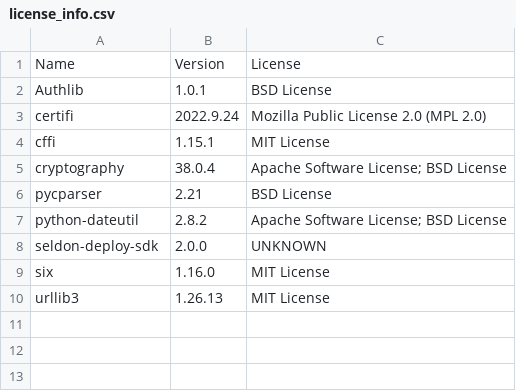
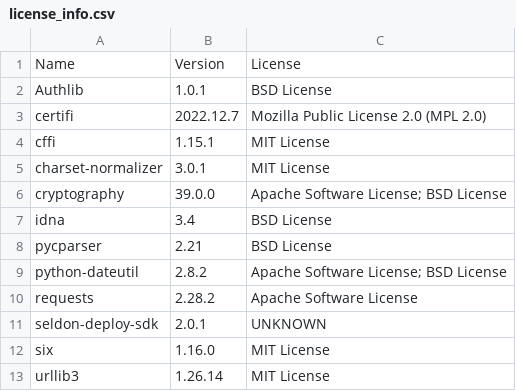
Before and after one commit to SeldonIO/seldon-deploy-sdk, a CSV file: python/licenses/license_info.csv, drawn as a sheet.

Commit message:
Re-generate Python SDK (#54)

```diff
--- a/python/licenses/license_info.csv
+++ b/python/licenses/license_info.csv
@@ -2,9 +2,12 @@
 "Authlib","1.0.1","BSD License"
-"certifi","2022.9.24","Mozilla Public License 2.0 (MPL 2.0)"
+"certifi","2022.12.7","Mozilla Public License 2.0 (MPL 2.0)"
 "cffi","1.15.1","MIT License"
-"cryptography","38.0.4","Apache Software License; BSD License"
+"charset-normalizer","3.0.1","MIT License"
+"cryptography","39.0.0","Apache Software License; BSD License"
+"idna","3.4","BSD License"
 "pycparser","2.21","BSD License"
 "python-dateutil","2.8.2","Apache Software License; BSD License"
-"seldon-deploy-sdk","2.0.0","UNKNOWN"
+"requests","2.28.2","Apache Software License"
+"seldon-deploy-sdk","2.0.1","UNKNOWN"
 "six","1.16.0","MIT License"
-"urllib3","1.26.13","MIT License"
+"urllib3","1.26.14","MIT License"
```
Also changed, not shown: python/licenses/license_info.no_versions.csv, 34 other files.
